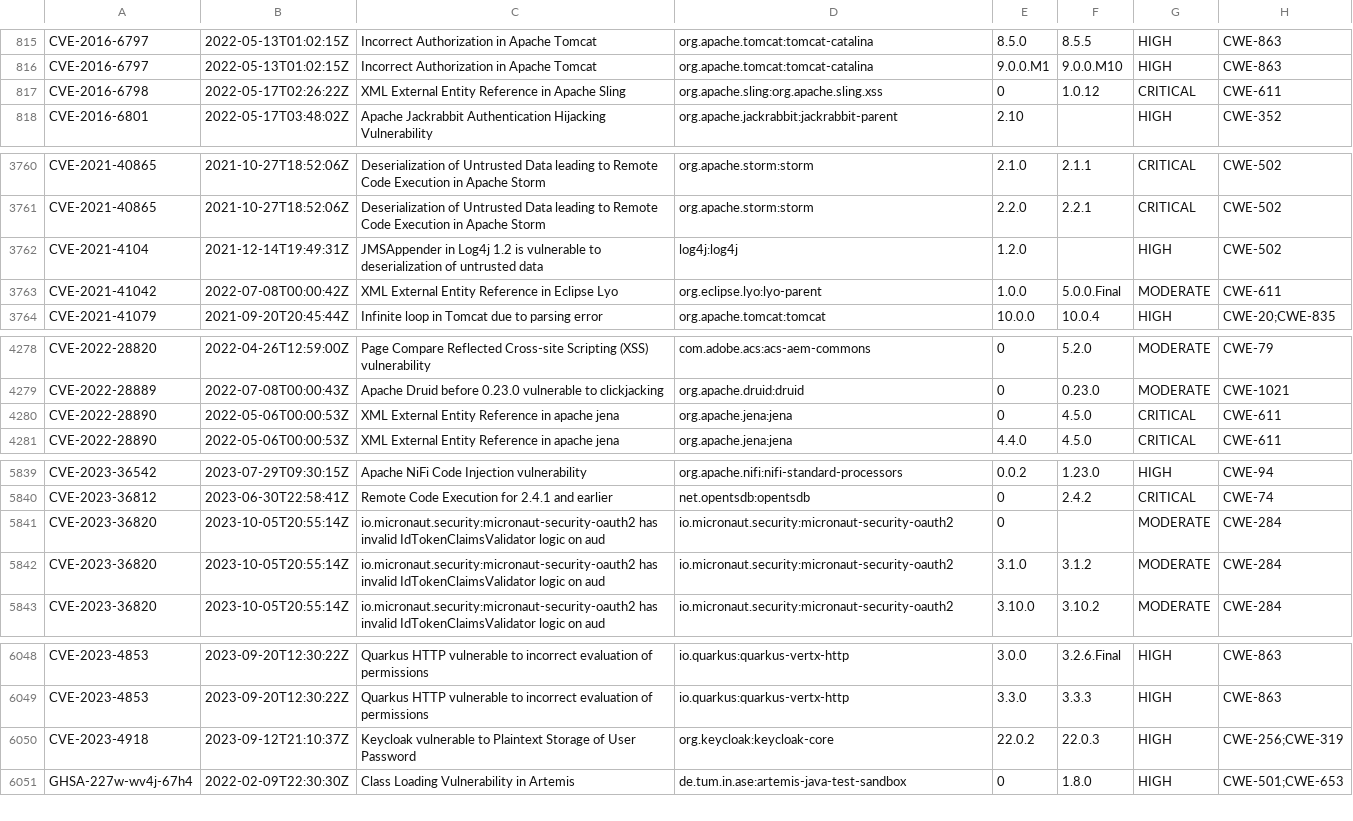
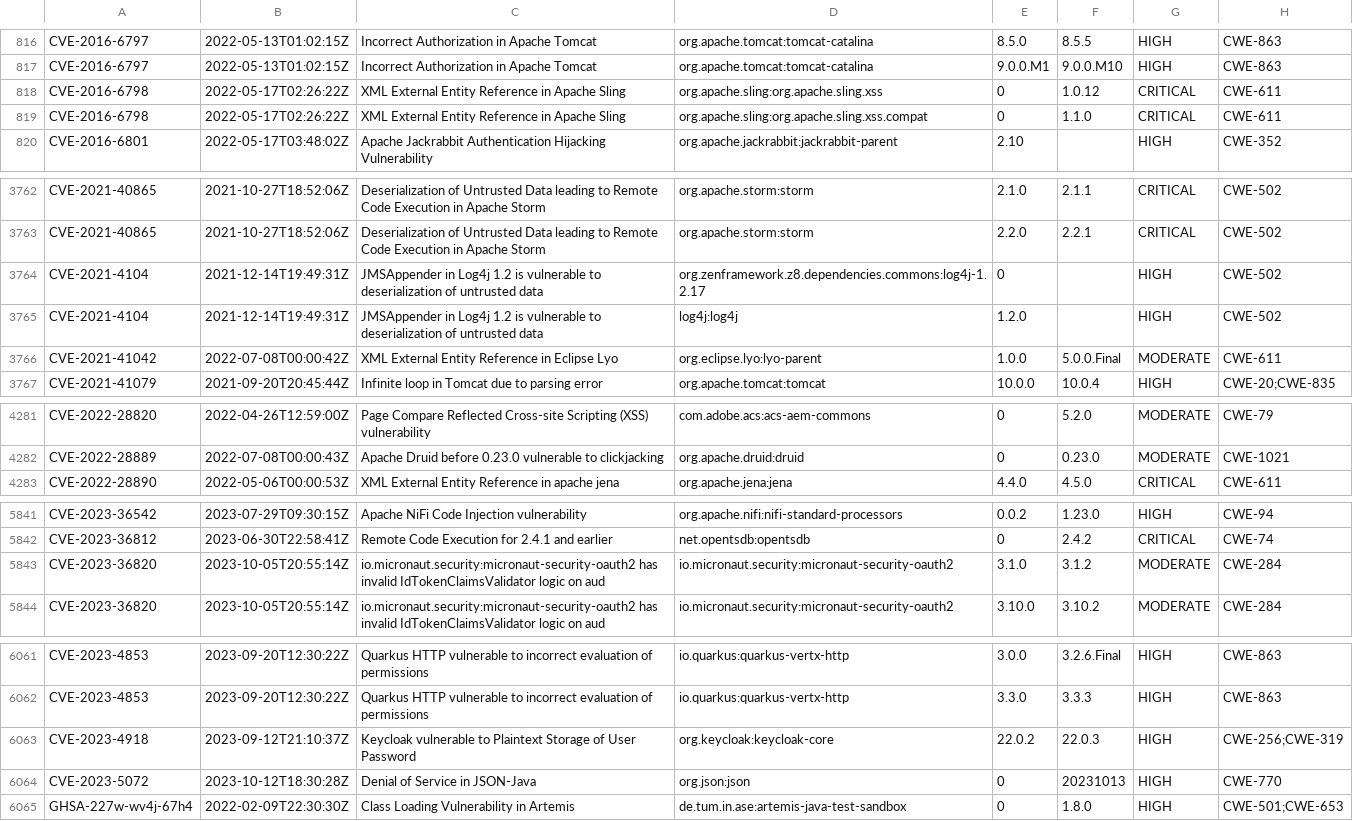
Before and after one commit to openrewrite/rewrite-java-dependencies, a CSV file: src/main/resources/advisories.csv, drawn as a sheet; only a part is shown, gaps mark what is left out; the diff covers the shown part only.

```diff
--- a/src/main/resources/advisories.csv
+++ b/src/main/resources/advisories.csv
@@ -817,2 +818,3 @@ CVE-2016-6797,2022-05-13T01:02:15Z,"Incorrect Authorization in Apache Tomcat","o
 CVE-2016-6798,2022-05-17T02:26:22Z,"XML External Entity Reference in Apache Sling","org.apache.sling:org.apache.sling.xss",0,1.0.12,CRITICAL,CWE-611
+CVE-2016-6798,2022-05-17T02:26:22Z,"XML External Entity Reference in Apache Sling","org.apache.sling:org.apache.sling.xss.compat",0,1.1.0,CRITICAL,CWE-611
 CVE-2016-6801,2022-05-17T03:48:02Z,"Apache Jackrabbit Authentication Hijacking Vulnerability","org.apache.jackrabbit:jackrabbit-parent",2.10,,HIGH,CWE-352
@@ -3761,2 +3763,3 @@ CVE-2021-40865,2021-10-27T18:52:06Z,"Deserialization of Untrusted Data leading t
 CVE-2021-40865,2021-10-27T18:52:06Z,"Deserialization of Untrusted Data leading to Remote Code Execution in Apache Storm",org.apache.storm:storm,2.2.0,2.2.1,CRITICAL,CWE-502
+CVE-2021-4104,2021-12-14T19:49:31Z,"JMSAppender in Log4j 1.2 is vulnerable to deserialization of untrusted data","org.zenframework.z8.dependencies.commons:log4j-1.2.17",0,,HIGH,CWE-502
 CVE-2021-4104,2021-12-14T19:49:31Z,"JMSAppender in Log4j 1.2 is vulnerable to deserialization of untrusted data",log4j:log4j,1.2.0,,HIGH,CWE-502
@@ -4279,3 +4282,2 @@ CVE-2022-28820,2022-04-26T12:59:00Z,"Page Compare Reflected Cross-site Scripting
 CVE-2022-28889,2022-07-08T00:00:43Z,"Apache Druid before 0.23.0 vulnerable to clickjacking",org.apache.druid:druid,0,0.23.0,MODERATE,CWE-1021
-CVE-2022-28890,2022-05-06T00:00:53Z,"XML External Entity Reference in apache jena",org.apache.jena:jena,0,4.5.0,CRITICAL,CWE-611
 CVE-2022-28890,2022-05-06T00:00:53Z,"XML External Entity Reference in apache jena",org.apache.jena:jena,4.4.0,4.5.0,CRITICAL,CWE-611
@@ -5840,3 +5842,2 @@ CVE-2023-36542,2023-07-29T09:30:15Z,"Apache NiFi Code Injection vulnerability","
 CVE-2023-36812,2023-06-30T22:58:41Z,"Remote Code Execution for 2.4.1 and earlier",net.opentsdb:opentsdb,0,2.4.2,CRITICAL,CWE-74
-CVE-2023-36820,2023-10-05T20:55:14Z,"io.micronaut.security:micronaut-security-oauth2 has invalid IdTokenClaimsValidator logic on aud","io.micronaut.security:micronaut-security-oauth2",0,,MODERATE,CWE-284
 CVE-2023-36820,2023-10-05T20:55:14Z,"io.micronaut.security:micronaut-security-oauth2 has invalid IdTokenClaimsValidator logic on aud","io.micronaut.security:micronaut-security-oauth2",3.1.0,3.1.2,MODERATE,CWE-284
@@ -6050,2 +6063,3 @@ CVE-2023-4853,2023-09-20T12:30:22Z,"Quarkus HTTP vulnerable to incorrect evaluat
 CVE-2023-4918,2023-09-12T21:10:37Z,"Keycloak vulnerable to Plaintext Storage of User Password","org.keycloak:keycloak-core",22.0.2,22.0.3,HIGH,CWE-256;CWE-319
+CVE-2023-5072,2023-10-12T18:30:28Z,"Denial of Service  in JSON-Java",org.json:json,0,20231013,HIGH,CWE-770
 GHSA-227w-wv4j-67h4,2022-02-09T22:30:30Z,"Class Loading Vulnerability in Artemis","de.tum.in.ase:artemis-java-test-sandbox",0,1.8.0,HIGH,CWE-501;CWE-653
```
Also changed, not shown: 15 added rows and 5 edited cells elsewhere in this file.
